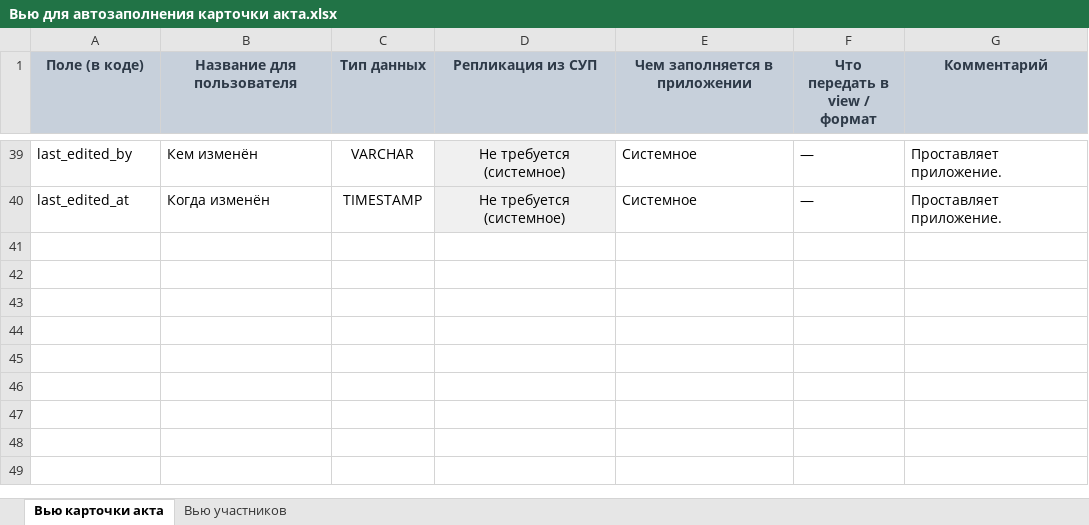
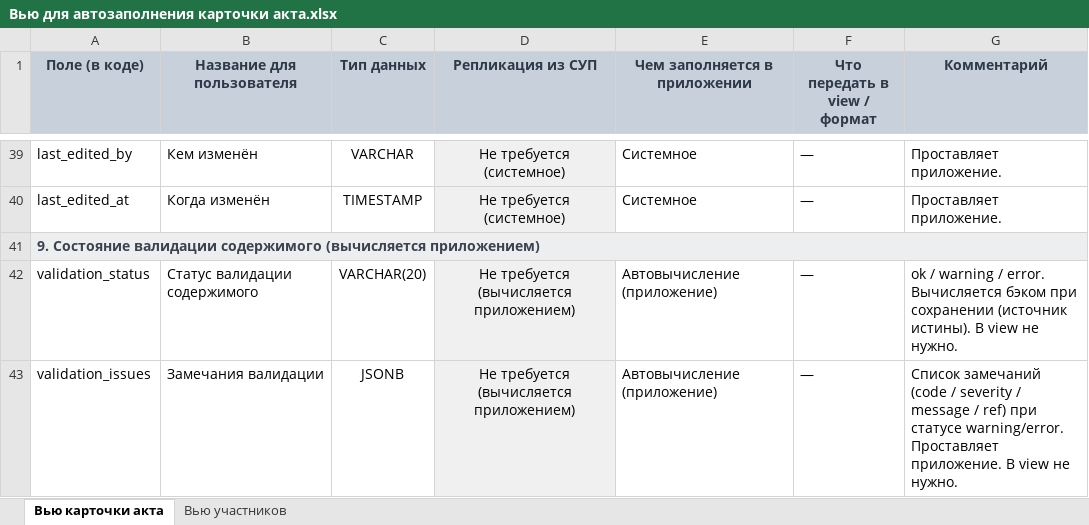
Before and after one commit to mr-Dees/Act-Constructor, an Excel workbook: docs/architecture/Вью для автозаполнения карточки акта.xlsx, sheet Вью карточки акта, drawn as a sheet; only a part is shown, gaps mark what is left out; values as stored, in another font and other column widths than the file's, no borders; the diff names each change by its address in the sheet, - before the commit and + after, or states it on an @@ line.

```diff
--- a/docs/architecture/Вью для автозаполнения карточки акта.xlsx (sheet Вью карточки акта)
+++ b/docs/architecture/Вью для автозаполнения карточки акта.xlsx (sheet Вью карточки акта)
+row 41: 9. Состояние валидации содержимого (вычисляется приложением)
+row 42: validation_status | Статус валидации содержимого | VARCHAR(20) | Не требуется (вычисляется приложением) | Автовычисление (приложение) | — | ok / warning / error. Вычисляется бэком при сохранении (источник истины). В view не нужно.
+row 43: validation_issues | Замечания валидации | JSONB | Не требуется (вычисляется приложением) | Автовычисление (приложение) | — | Список замечаний (code / severity / message / ref) при статусе warning/error. Проставляет приложение. В view не нужно.
```
Also changed, not shown: 19 other files.
